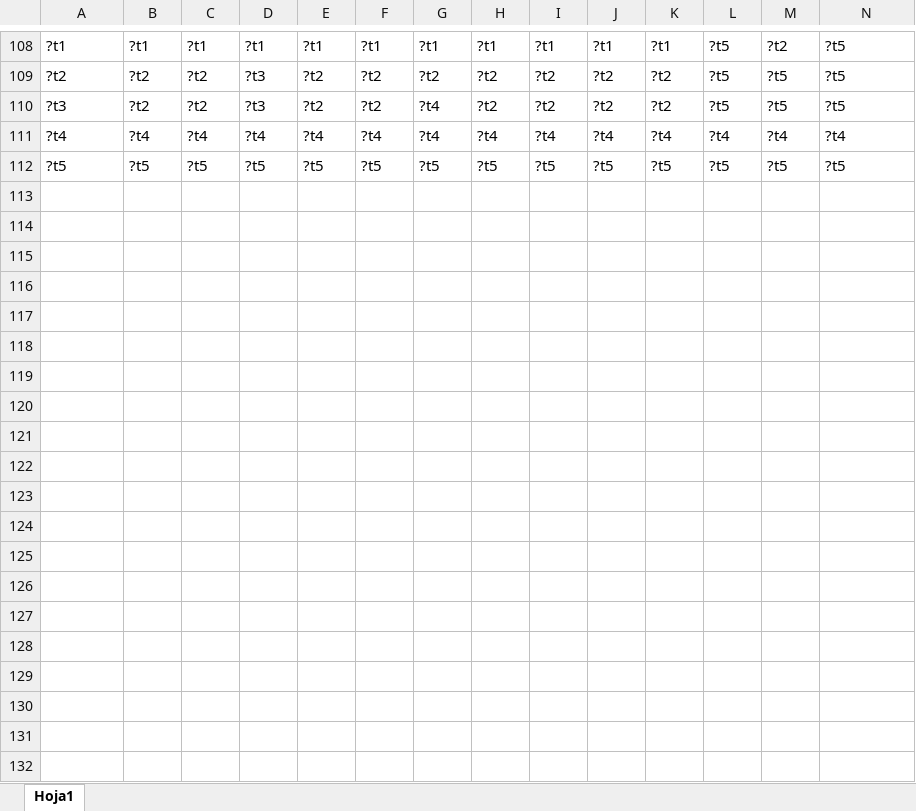
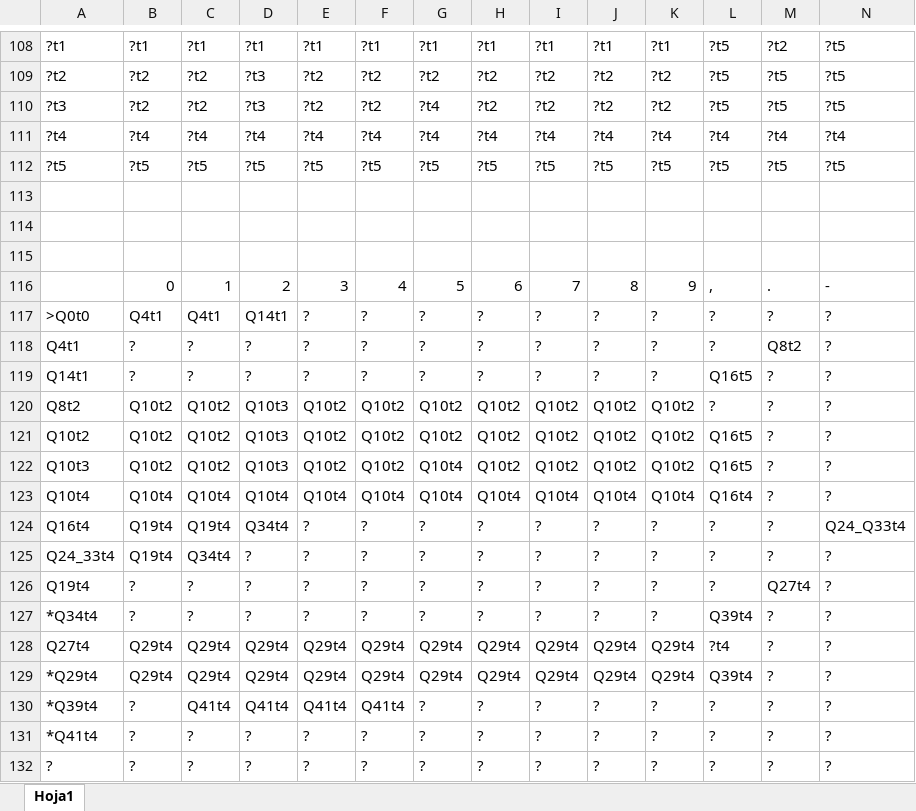
Before and after one commit to aleeeesf/TALF, an Excel workbook: TALF Trabajo/Libro1.xlsx, sheet Hoja1, drawn as a sheet; only a part is shown, gaps mark what is left out; values as stored, in another font and other column widths than the file's, no cell formats; conditional formats not drawn; the diff names each change by its address in the sheet, - before the commit and + after, or states it on an @@ line.

Commit message:
Trabajo Final

```diff
--- a/TALF Trabajo/Libro1.xlsx (sheet Hoja1)
+++ b/TALF Trabajo/Libro1.xlsx (sheet Hoja1)
+row 113: (empty)
+row 114: (empty)
+row 115: (empty)
+row 116:  | 0 | 1 | 2 | 3 | 4 | 5 | 6 | 7 | 8 | 9 | , | . | -
+row 117: >Q0t0 | Q4t1 | Q4t1 | Q14t1 | ? | ? | ? | ? | ? | ? | ? | ? | ? | ?
+row 118: Q4t1 | ? | ? | ? | ? | ? | ? | ? | ? | ? | ? | ? | Q8t2 | ?
+row 119: Q14t1 | ? | ? | ? | ? | ? | ? | ? | ? | ? | ? | Q16t5 | ? | ?
+row 120: Q8t2 | Q10t2 | Q10t2 | Q10t3 | Q10t2 | Q10t2 | Q10t2 | Q10t2 | Q10t2 | Q10t2 | Q10t2 | ? | ? | ?
+row 121: Q10t2 | Q10t2 | Q10t2 | Q10t3 | Q10t2 | Q10t2 | Q10t2 | Q10t2 | Q10t2 | Q10t2 | Q10t2 | Q16t5 | ? | ?
+row 122: Q10t3 | Q10t2 | Q10t2 | Q10t3 | Q10t2 | Q10t2 | Q10t4 | Q10t2 | Q10t2 | Q10t2 | Q10t2 | Q16t5 | ? | ?
+row 123: Q10t4 | Q10t4 | Q10t4 | Q10t4 | Q10t4 | Q10t4 | Q10t4 | Q10t4 | Q10t4 | Q10t4 | Q10t4 | Q16t4 | ? | ?
+row 124: Q16t4 | Q19t4 | Q19t4 | Q34t4 | ? | ? | ? | ? | ? | ? | ? | ? | ? | Q24_Q33t4
+row 125: Q24_33t4 | Q19t4 | Q34t4 | ? | ? | ? | ? | ? | ? | ? | ? | ? | ? | ?
+row 126: Q19t4 | ? | ? | ? | ? | ? | ? | ? | ? | ? | ? | ? | Q27t4 | ?
+row 127: *Q34t4 | ? | ? | ? | ? | ? | ? | ? | ? | ? | ? | Q39t4 | ? | ?
+row 128: Q27t4 | Q29t4 | Q29t4 | Q29t4 | Q29t4 | Q29t4 | Q29t4 | Q29t4 | Q29t4 | Q29t4 | Q29t4 | ?t4 | ? | ?
+row 129: *Q29t4 | Q29t4 | Q29t4 | Q29t4 | Q29t4 | Q29t4 | Q29t4 | Q29t4 | Q29t4 | Q29t4 | Q29t4 | Q39t4 | ? | ?
+row 130: *Q39t4 | ? | Q41t4 | Q41t4 | Q41t4 | Q41t4 | ? | ? | ? | ? | ? | ? | ? | ?
+row 131: *Q41t4 | ? | ? | ? | ? | ? | ? | ? | ? | ? | ? | ? | ? | ?
+row 132: ? | ? | ? | ? | ? | ? | ? | ? | ? | ? | ? | ? | ? | ?
```
Also changed, not shown: cell formats, 5 other files.
